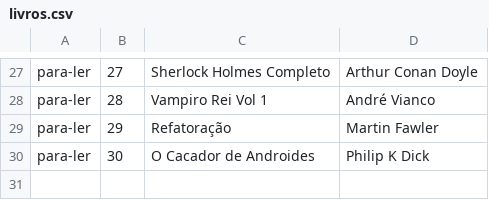
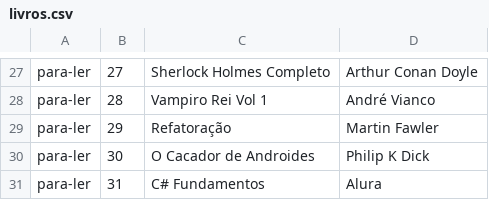
Before and after one commit to sthevanbello/Alura_ASP.NET_MVC, a CSV file: Alura.ListaLeitura.App/Repositorio/livros.csv, drawn as a sheet; only a part is shown, gaps mark what is left out.

```diff
--- a/Alura.ListaLeitura.App/Repositorio/livros.csv
+++ b/Alura.ListaLeitura.App/Repositorio/livros.csv
@@ -30 +30,2 @@ para-ler;29;Refatoração;Martin Fawler
 para-ler;30;O Cacador de Androides;Philip K Dick
+para-ler;31;C# Fundamentos;Alura
```
Also changed, not shown: 7 other files.
